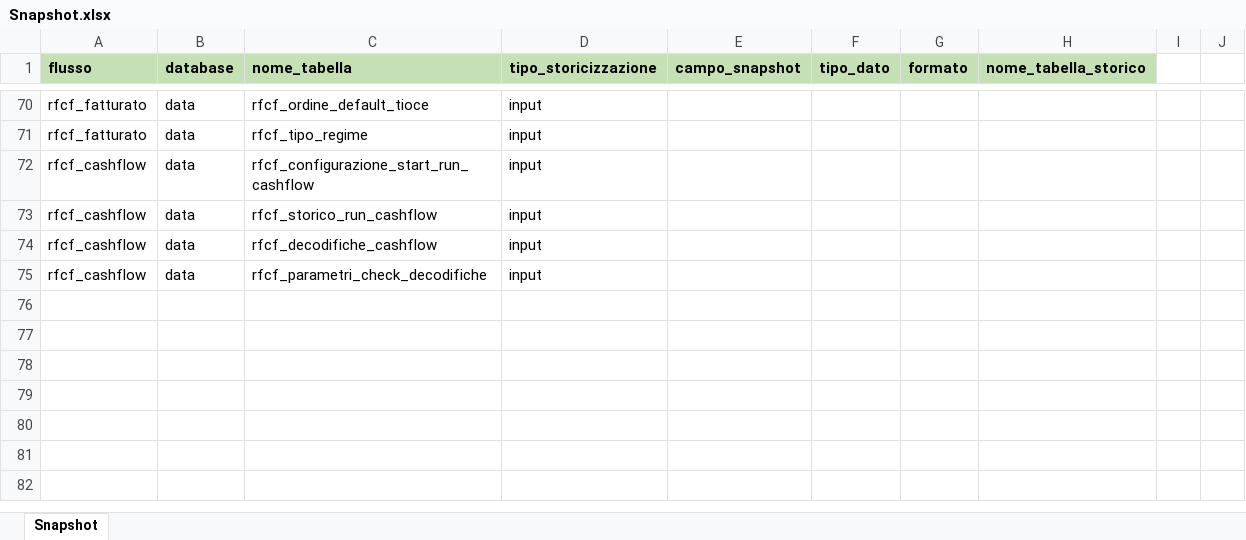
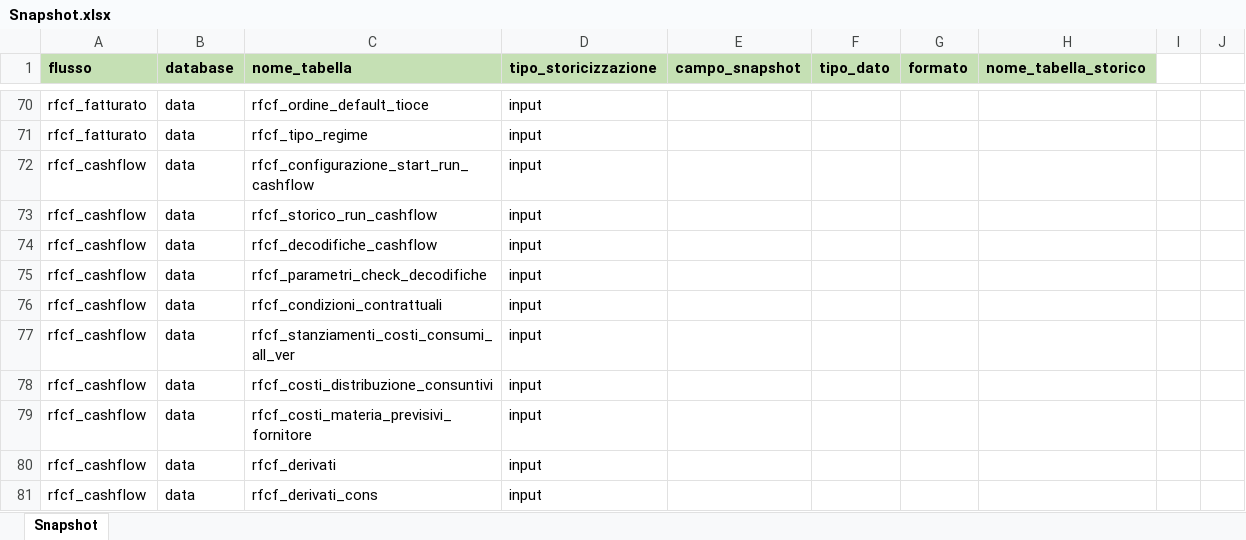
Before and after one commit to DBasilico/file_caricamento, an Excel workbook: CONDIVISI/Configurazioni/Snapshot.xlsx, sheet Snapshot, drawn as a sheet; only a part is shown, gaps mark what is left out; values as stored, in another font and other column widths than the file's, no borders; the diff names each change by its address in the sheet, - before the commit and + after, or states it on an @@ line.

Commit message:
aggiunta input cashflow

```diff
--- a/CONDIVISI/Configurazioni/Snapshot.xlsx (sheet Snapshot)
+++ b/CONDIVISI/Configurazioni/Snapshot.xlsx (sheet Snapshot)
+row 76: rfcf_cashflow | data | rfcf_condizioni_contrattuali | input
+row 77: rfcf_cashflow | data | rfcf_stanziamenti_costi_consumi_all_ver | input
+row 78: rfcf_cashflow | data | rfcf_costi_distribuzione_consuntivi | input
+row 79: rfcf_cashflow | data | rfcf_costi_materia_previsivi_fornitore | input
+row 80: rfcf_cashflow | data | rfcf_derivati | input
+row 81: rfcf_cashflow | data | rfcf_derivati_cons | input
```
